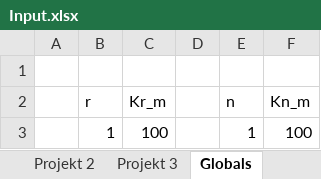
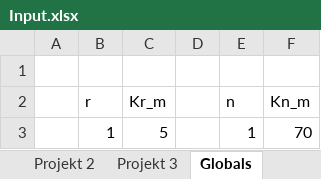
Before and after one commit to 0x17/MultiProjectDemo, an Excel workbook: Input.xlsx, sheet Globals, drawn as a sheet; values as stored, in another font and other column widths than the file's, no borders; the diff names each change by its address in the sheet, - before the commit and + after, or states it on an @@ line.

```diff
--- a/Input.xlsx (sheet Globals)
+++ b/Input.xlsx (sheet Globals)
-C3 (Kr_m): 100
+C3 (Kr_m): 5
-F3 (Kn_m): 100
+F3 (Kn_m): 70
```
Also changed, not shown: sheet Projekt 3, sheet Projekt 2, sheet Projekt 1, charts or pictures, RCPSPPSinputTemplate.xlsx, 10 other files.
